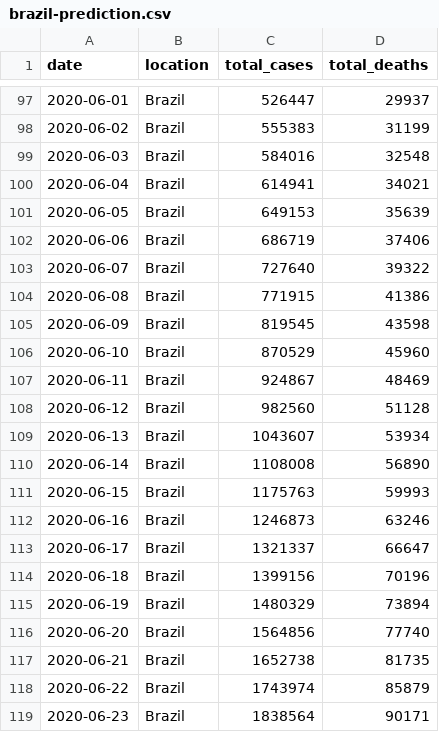
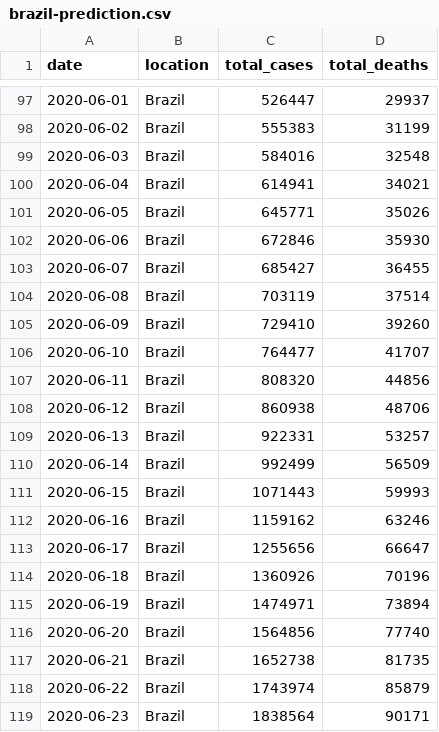
Before and after one commit to marcelo-tibau/covid-19, a CSV file: brazil-prediction.csv, drawn as a sheet; only a part is shown, gaps mark what is left out.

Commit message:
Update June 8

```diff
--- a/brazil-prediction.csv
+++ b/brazil-prediction.csv
@@ -100,17 +100,17 @@ date,location,total_cases,total_deaths
 2020-06-04,Brazil,614941,34021
-2020-06-05,Brazil,649153,35639
-2020-06-06,Brazil,686719,37406
-2020-06-07,Brazil,727640,39322
-2020-06-08,Brazil,771915,41386
-2020-06-09,Brazil,819545,43598
-2020-06-10,Brazil,870529,45960
-2020-06-11,Brazil,924867,48469
-2020-06-12,Brazil,982560,51128
-2020-06-13,Brazil,1043607,53934
-2020-06-14,Brazil,1108008,56890
-2020-06-15,Brazil,1175763,59993
-2020-06-16,Brazil,1246873,63246
-2020-06-17,Brazil,1321337,66647
-2020-06-18,Brazil,1399156,70196
-2020-06-19,Brazil,1480329,73894
+2020-06-05,Brazil,645771,35026
+2020-06-06,Brazil,672846,35930
+2020-06-07,Brazil,685427,36455
+2020-06-08,Brazil,703119,37514
+2020-06-09,Brazil,729410,39260
+2020-06-10,Brazil,764477,41707
+2020-06-11,Brazil,808320,44856
+2020-06-12,Brazil,860938,48706
+2020-06-13,Brazil,922331,53257
+2020-06-14,Brazil,992499,56509
+2020-06-15,Brazil,1071443,59993
+2020-06-16,Brazil,1159162,63246
+2020-06-17,Brazil,1255656,66647
+2020-06-18,Brazil,1360926,70196
+2020-06-19,Brazil,1474971,73894
 2020-06-20,Brazil,1564856,77740
```
